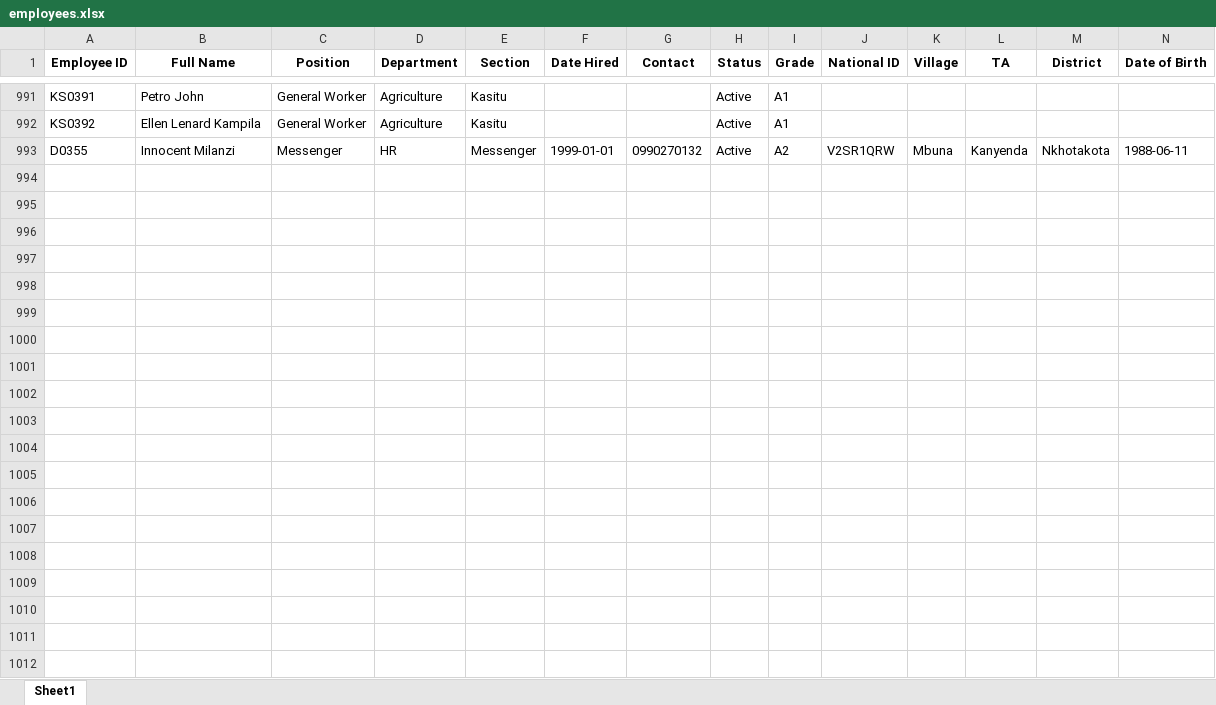
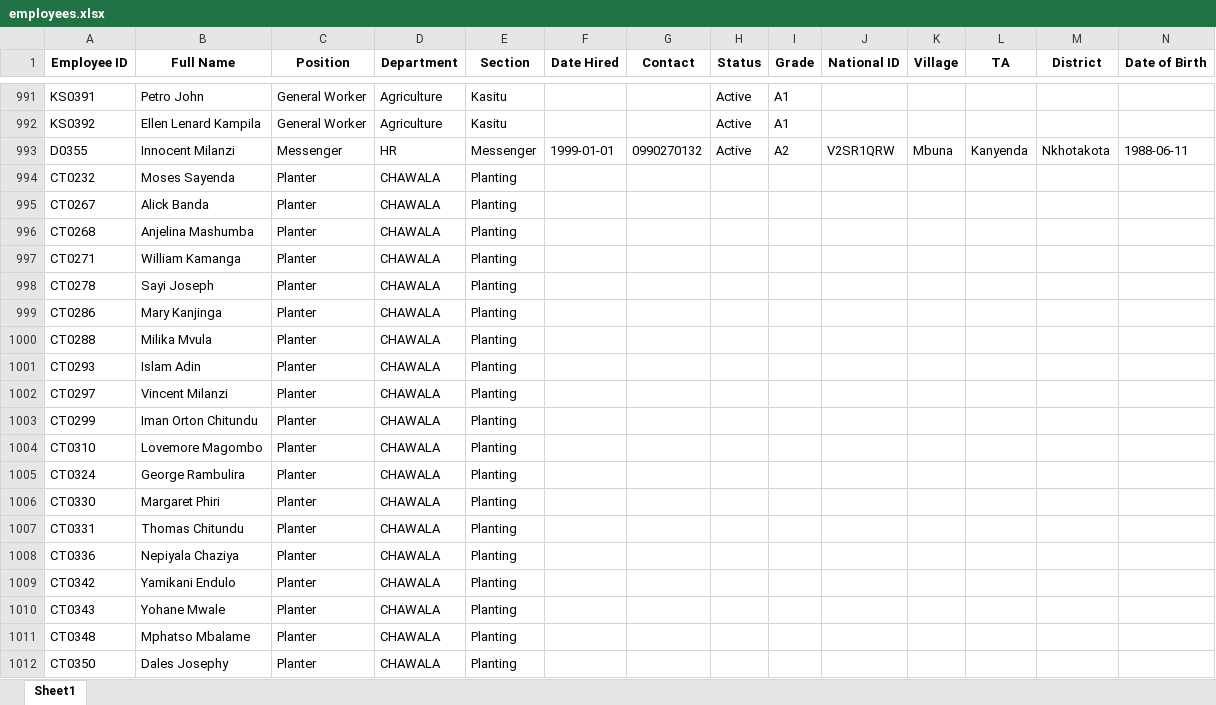
Before and after one commit to psibale/farm-management-system, an Excel workbook: data/employees.xlsx, sheet Sheet1, drawn as a sheet; only a part is shown, gaps mark what is left out; values as stored, in another font and other column widths than the file's, no borders; rows hold the shown columns only; the diff covers the shown part only; the diff names each change by its address in the sheet, - before the commit and + after, or states it on an @@ line.

```diff
--- a/data/employees.xlsx (sheet Sheet1)
+++ b/data/employees.xlsx (sheet Sheet1)
+row 994: CT0232 | Moses Sayenda | Planter | CHAWALA | Planting
+row 995: CT0267 | Alick Banda | Planter | CHAWALA | Planting
+row 996: CT0268 | Anjelina Mashumba | Planter | CHAWALA | Planting
+row 997: CT0271 | William Kamanga | Planter | CHAWALA | Planting
+row 998: CT0278 | Sayi Joseph | Planter | CHAWALA | Planting
+row 999: CT0286 | Mary Kanjinga | Planter | CHAWALA | Planting
+row 1000: CT0288 | Milika Mvula | Planter | CHAWALA | Planting
+row 1001: CT0293 | Islam Adin | Planter | CHAWALA | Planting
+row 1002: CT0297 | Vincent Milanzi | Planter | CHAWALA | Planting
+row 1003: CT0299 | Iman Orton Chitundu | Planter | CHAWALA | Planting
+row 1004: CT0310 | Lovemore Magombo | Planter | CHAWALA | Planting
+row 1005: CT0324 | George Rambulira | Planter | CHAWALA | Planting
+row 1006: CT0330 | Margaret Phiri | Planter | CHAWALA | Planting
+row 1007: CT0331 | Thomas Chitundu | Planter | CHAWALA | Planting
+row 1008: CT0336 | Nepiyala Chaziya | Planter | CHAWALA | Planting
+row 1009: CT0342 | Yamikani Endulo | Planter | CHAWALA | Planting
+row 1010: CT0343 | Yohane Mwale | Planter | CHAWALA | Planting
+row 1011: CT0348 | Mphatso Mbalame | Planter | CHAWALA | Planting
+row 1012: CT0350 | Dales Josephy | Planter | CHAWALA | Planting
```
Also changed, not shown: 221 added rows elsewhere in this sheet, data/leave_records.xlsx, data/payroll.xlsx, 2 other files.
